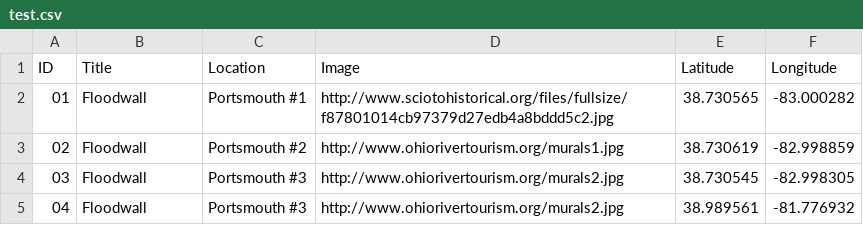
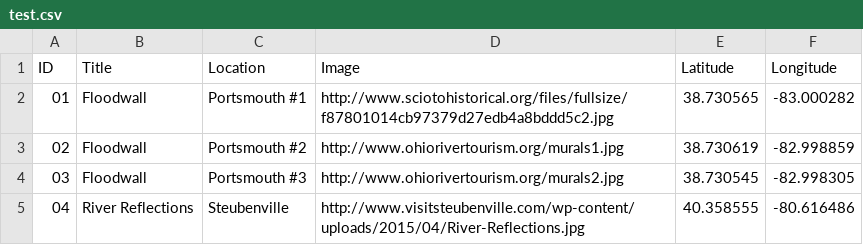
Before and after one commit to aogdp/mural-story-map, a CSV file: test.csv, drawn as a sheet.

Commit message:
Update test.csv

```diff
--- a/test.csv
+++ b/test.csv
@@ -4,2 +4,2 @@ ID,Title,Location,Image,Latitude,Longitude
 03,Floodwall,Portsmouth #3,http://www.ohiorivertourism.org/murals2.jpg, 38.730545, -82.998305
-04,Floodwall,Portsmouth #3,http://www.ohiorivertourism.org/murals2.jpg, 38.989561, -81.776932
+04,River Reflections,Steubenville,http://www.visitsteubenville.com/wp-content/uploads/2015/04/River-Reflections.jpg, 40.358555, -80.616486
```
